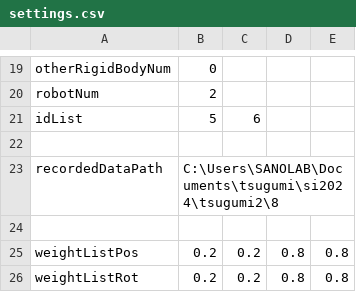
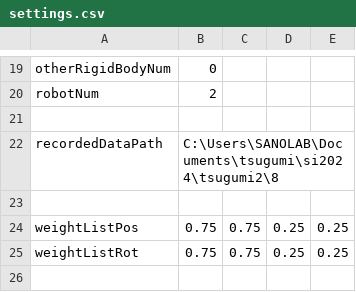
Before and after one commit to clz13087/skill-transfer, a CSV file: config/settings.csv, drawn as a sheet; only a part is shown, gaps mark what is left out.

```diff
--- a/config/settings.csv
+++ b/config/settings.csv
@@ -20,3 +20,2 @@ otherRigidBodyNum,0
 robotNum,2
-idList,5,6
 
@@ -24,3 +23,3 @@ recordedDataPath,C:\Users\SANOLAB\Documents\tsugumi\si2024\tsugumi2\8
 
-weightListPos,0.2,0.2,0.8,0.8
-weightListRot,0.2,0.2,0.8,0.8
+weightListPos,0.75,0.75,0.25,0.25
+weightListRot,0.75,0.75,0.25,0.25
```
Also changed, not shown: 3 other files.
